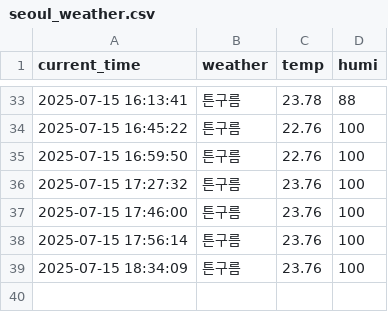
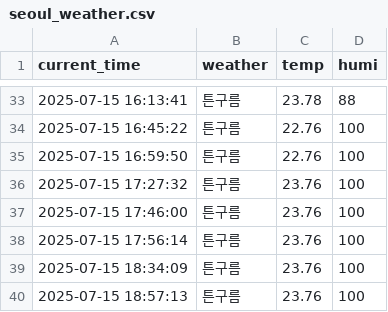
Before and after one commit to jaewoo01/seoul_weather_per_5m, a CSV file: seoul_weather.csv, drawn as a sheet; only a part is shown, gaps mark what is left out.

```diff
--- a/seoul_weather.csv
+++ b/seoul_weather.csv
@@ -39 +39,2 @@ current_time,weather,temp,humi
 2025-07-15 18:34:09,튼구름,23.76,100
+2025-07-15 18:57:13,튼구름,23.76,100
```
